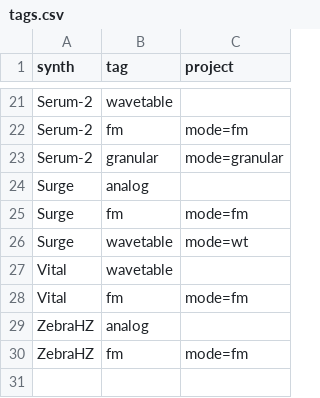
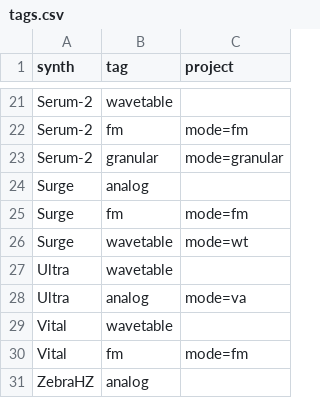
Before and after one commit to cygnuszwaan/synth-bench, a CSV file: tags.csv, drawn as a sheet; only a part is shown, gaps mark what is left out; the shorter side is filled out with more unchanged rows.

```diff
--- a/tags.csv
+++ b/tags.csv
@@ -26,2 +26,4 @@ Surge,fm,mode=fm
 Surge,wavetable,mode=wt
+Ultra,wavetable
+Ultra,analog,mode=va
 Vital,wavetable
```
Also changed, not shown: build_list.tsv, effects.csv, 20 other files.
